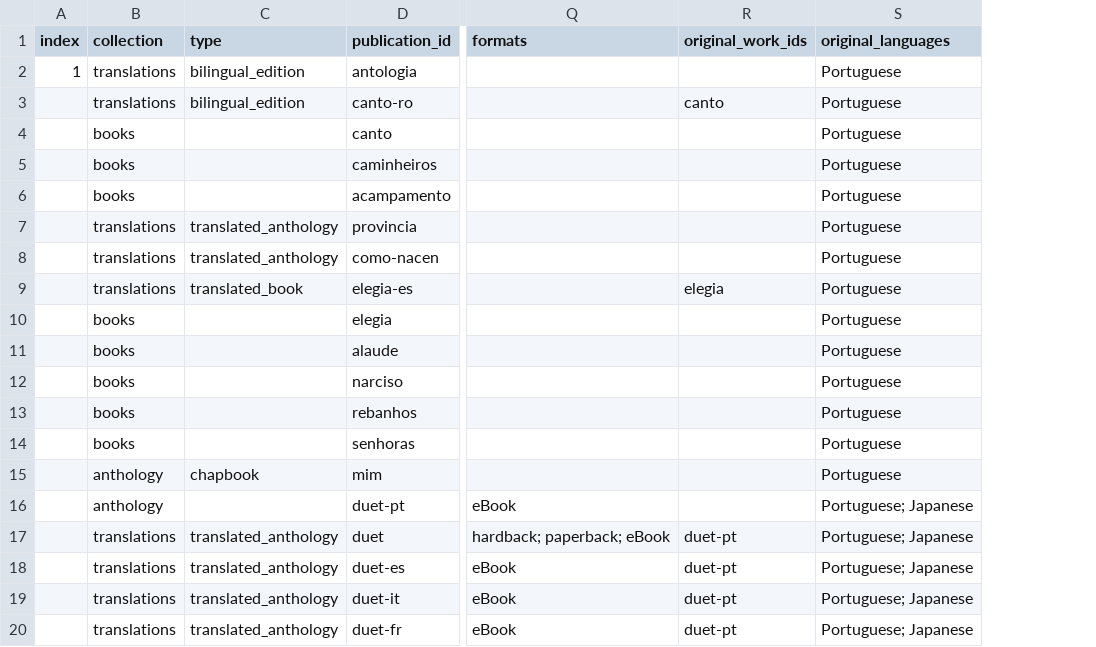
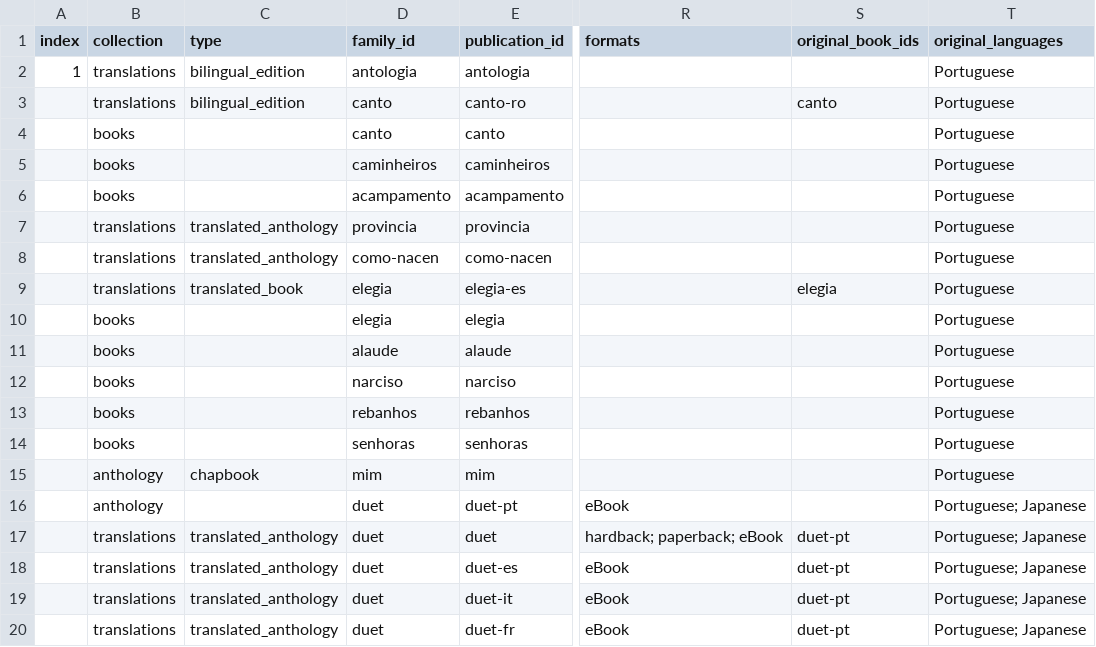
Before and after one commit to narlanmatos/narlanmatos.github.io, a CSV file: _data/publications.csv, drawn as a sheet; only a part is shown, gaps mark what is left out; addresses are those after the commit; the diff names each change by its address in the sheet, - before the commit and + after, or states it on an @@ line.

Commit message:
add family_id, original_work_ids->original_book_ids

```diff
--- a/_data/publications.csv
+++ b/_data/publications.csv
+column D (family_id), rows 2-20: antologia | canto | canto | caminheiros | acampamento | provincia | como-nacen | elegia | elegia | alaude | narciso | rebanhos | senhoras | mim | duet | duet | duet | duet | duet
-S1: original_work_ids
+S1: original_book_ids
```
